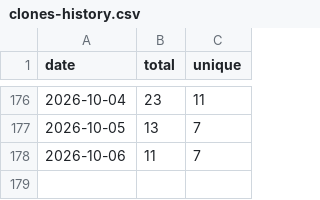
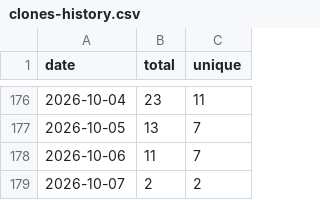
Before and after one commit to sachinkg12/heaplens, a CSV file: traffic/clones-history.csv, drawn as a sheet; only a part is shown, gaps mark what is left out; the diff names each change by its address in the sheet, - before the commit and + after, or states it on an @@ line.

```diff
--- a/traffic/clones-history.csv
+++ b/traffic/clones-history.csv
+row 179: 2026-10-07 | 2 | 2
```
Also changed, not shown: traffic/views-history.csv, 6 other files.
